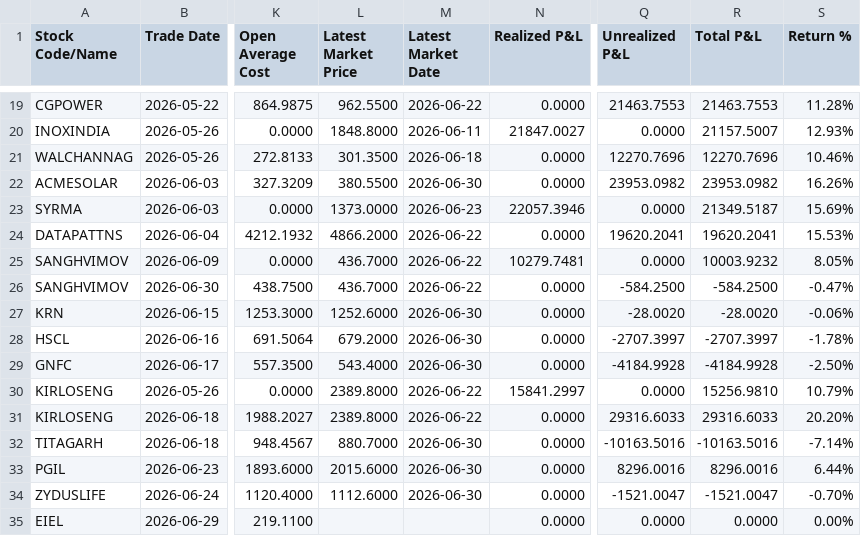
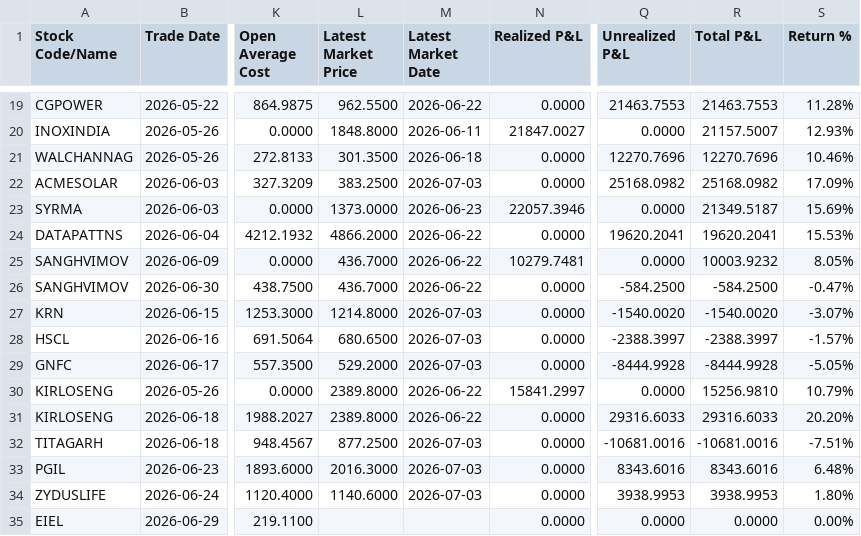
Before and after one commit to himanshu-1608/personal-portfolio, a CSV file: reports/stock_pnl_summary.csv, drawn as a sheet; only a part is shown, gaps mark what is left out; the diff covers the shown part only; the diff names each change by its address in the sheet, - before the commit and + after, or states it on an @@ line.

```diff
--- a/reports/stock_pnl_summary.csv
+++ b/reports/stock_pnl_summary.csv
-L22 (Latest Market Price): 380.5500
+L22 (Latest Market Price): 383.2500
-M22 (Latest Market Date): 2026-06-30
+M22 (Latest Market Date): 2026-07-03
-Q22 (Unrealized P&L): 23953.0982
+Q22 (Unrealized P&L): 25168.0982
-R22 (Total P&L): 23953.0982
+R22 (Total P&L): 25168.0982
-S22 (Return %): 16.26%
+S22 (Return %): 17.09%
-L27 (Latest Market Price): 1252.6000
+L27 (Latest Market Price): 1214.8000
-M27:M29 (Latest Market Date): 2026-06-30
+M27:M29 (Latest Market Date): 2026-07-03
-Q27 (Unrealized P&L): -28.0020
+Q27 (Unrealized P&L): -1540.0020
-R27 (Total P&L): -28.0020
+R27 (Total P&L): -1540.0020
-S27 (Return %): -0.06%
+S27 (Return %): -3.07%
-L28 (Latest Market Price): 679.2000
+L28 (Latest Market Price): 680.6500
-Q28 (Unrealized P&L): -2707.3997
+Q28 (Unrealized P&L): -2388.3997
-R28 (Total P&L): -2707.3997
+R28 (Total P&L): -2388.3997
-S28 (Return %): -1.78%
+S28 (Return %): -1.57%
-L29 (Latest Market Price): 543.4000
+L29 (Latest Market Price): 529.2000
-Q29 (Unrealized P&L): -4184.9928
+Q29 (Unrealized P&L): -8444.9928
-R29 (Total P&L): -4184.9928
+R29 (Total P&L): -8444.9928
-S29 (Return %): -2.50%
+S29 (Return %): -5.05%
-L32 (Latest Market Price): 880.7000
+L32 (Latest Market Price): 877.2500
-M32:M34 (Latest Market Date): 2026-06-30
+M32:M34 (Latest Market Date): 2026-07-03
-Q32 (Unrealized P&L): -10163.5016
+Q32 (Unrealized P&L): -10681.0016
-R32 (Total P&L): -10163.5016
+R32 (Total P&L): -10681.0016
-S32 (Return %): -7.14%
+S32 (Return %): -7.51%
-L33 (Latest Market Price): 2015.6000
+L33 (Latest Market Price): 2016.3000
-Q33 (Unrealized P&L): 8296.0016
+Q33 (Unrealized P&L): 8343.6016
-R33 (Total P&L): 8296.0016
+R33 (Total P&L): 8343.6016
-S33 (Return %): 6.44%
+S33 (Return %): 6.48%
-L34 (Latest Market Price): 1112.6000
+L34 (Latest Market Price): 1140.6000
-Q34 (Unrealized P&L): -1521.0047
+Q34 (Unrealized P&L): 3938.9953
-R34 (Total P&L): -1521.0047
+R34 (Total P&L): 3938.9953
-S34 (Return %): -0.70%
+S34 (Return %): 1.80%
```
Also changed, not shown: 18 edited cells elsewhere in this file, reports/mtf_pnl_summary.csv, reports/portfolio_timeline.csv, 4 other files.
